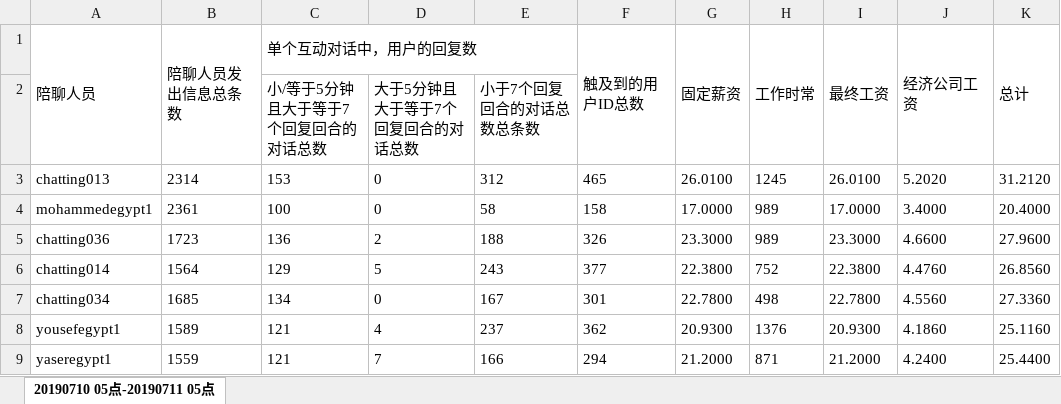
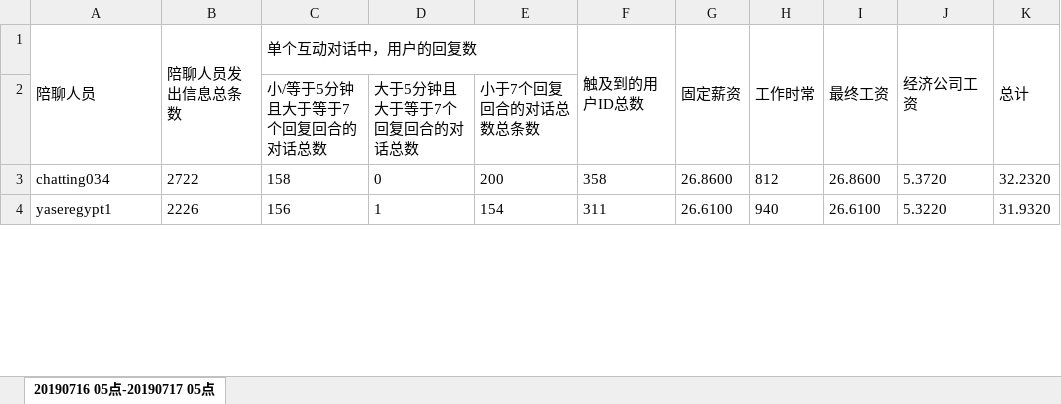
Before and after one commit to TaoMonkey/uploadUtil, an Excel workbook: 陪聊数据统计.xlsx, sheet 20190716 05点-20190717 05点, drawn as a sheet; only a part is shown; values as stored, in another font and other column widths than the file's, no borders; removed rows and columns are numbered as before the commit, all else as after; the diff covers the shown part only; the diff names each change by its address in the sheet, - before the commit and + after, or states it on an @@ line.

```diff
--- a/陪聊数据统计.xlsx (sheet 20190716 05点-20190717 05点)
+++ b/陪聊数据统计.xlsx (sheet 20190716 05点-20190717 05点)
-sheet tab: 20190710 05点-20190711 05点
+sheet tab: 20190716 05点-20190717 05点
-row 3: chatting013 | 2314 | 153 | 0 | 312 | 465 | 26.0100 | 1245 | 26.0100 | 5.2020 | 31.2120
-row 4: mohammedegypt1 | 2361 | 100 | 0 | 58 | 158 | 17.0000 | 989 | 17.0000 | 3.4000 | 20.4000
-row 5: chatting036 | 1723 | 136 | 2 | 188 | 326 | 23.3000 | 989 | 23.3000 | 4.6600 | 27.9600
-row 6: chatting014 | 1564 | 129 | 5 | 243 | 377 | 22.3800 | 752 | 22.3800 | 4.4760 | 26.8560
-B3 (陪聊人员发出信息总条数): 1685
+B3 (陪聊人员发出信息总条数): 2722
-C3 (单个互动对话中，用户的回复数): 134
+C3 (单个互动对话中，用户的回复数): 158
-E3: 167
+E3: 200
-F3 (触及到的用户ID总数): 301
+F3 (触及到的用户ID总数): 358
-G3 (固定薪资): 22.7800
+G3 (固定薪资): 26.8600
-H3 (工作时常): 498
+H3 (工作时常): 812
-I3 (最终工资): 22.7800
+I3 (最终工资): 26.8600
-J3 (经济公司工资): 4.5560
+J3 (经济公司工资): 5.3720
-K3 (总计): 27.3360
+K3 (总计): 32.2320
-row 8: yousefegypt1 | 1589 | 121 | 4 | 237 | 362 | 20.9300 | 1376 | 20.9300 | 4.1860 | 25.1160
-B4 (陪聊人员发出信息总条数): 1559
+B4 (陪聊人员发出信息总条数): 2226
-C4 (单个互动对话中，用户的回复数): 121
+C4 (单个互动对话中，用户的回复数): 156
-D4: 7
+D4: 1
-E4: 166
+E4: 154
-F4 (触及到的用户ID总数): 294
+F4 (触及到的用户ID总数): 311
-G4 (固定薪资): 21.2000
+G4 (固定薪资): 26.6100
-H4 (工作时常): 871
+H4 (工作时常): 940
-I4 (最终工资): 21.2000
+I4 (最终工资): 26.6100
-J4 (经济公司工资): 4.2400
+J4 (经济公司工资): 5.3220
-K4 (总计): 25.4400
+K4 (总计): 31.9320
```
Also changed, not shown: 22 added rows, 19 removed rows and 75 edited cells elsewhere in this sheet.
